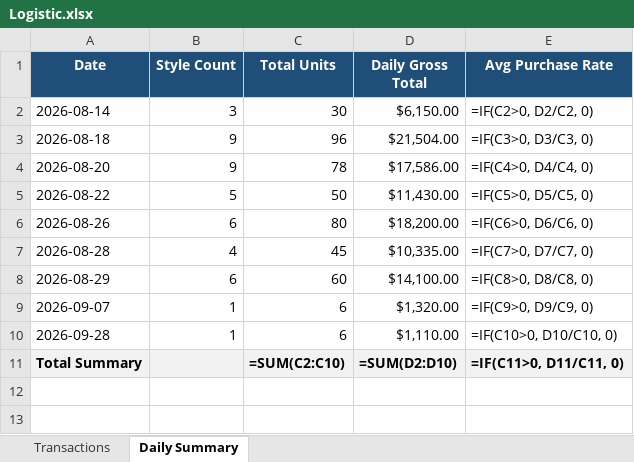
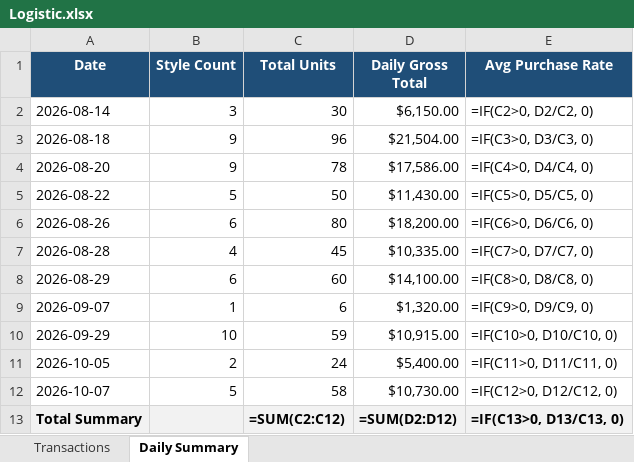
Before and after one commit to vaibhavkundu123/divine-enterprise-erp, an Excel workbook: Logistic.xlsx, sheet Daily Summary, drawn as a sheet; values as stored, in another font and other column widths than the file's, no borders; formulas without a stored value are shown as written; removed rows and columns are numbered as before the commit, all else as after; the diff names each change by its address in the sheet, - before the commit and + after, or states it on an @@ line.

```diff
--- a/Logistic.xlsx (sheet Daily Summary)
+++ b/Logistic.xlsx (sheet Daily Summary)
-row 10: 2026-09-28 | 1 | 6 | $1,110.00 | =IF(C10>0, D10/C10, 0)
+row 10: 2026-09-29 | 10 | 59 | $10,915.00 | =IF(C10>0, D10/C10, 0)
+row 11: 2026-10-05 | 2 | 24 | $5,400.00 | =IF(C11>0, D11/C11, 0)
+row 12: 2026-10-07 | 5 | 58 | $10,730.00 | =IF(C12>0, D12/C12, 0)
-C13 (Total Units): =SUM(C2:C10)
+C13 (Total Units): =SUM(C2:C12)
-D13 (Daily Gross Total): =SUM(D2:D10)
+D13 (Daily Gross Total): =SUM(D2:D12)
-E13 (Avg Purchase Rate): =IF(C11>0, D11/C11, 0)
+E13 (Avg Purchase Rate): =IF(C13>0, D13/C13, 0)
```
Also changed, not shown: sheet Transactions, Barcode Master.xlsx, Nightdress-10177-EXTERNAL-MeeshoTemplate2PricesGSTIN-Copy.xlsx, 23 other files.
